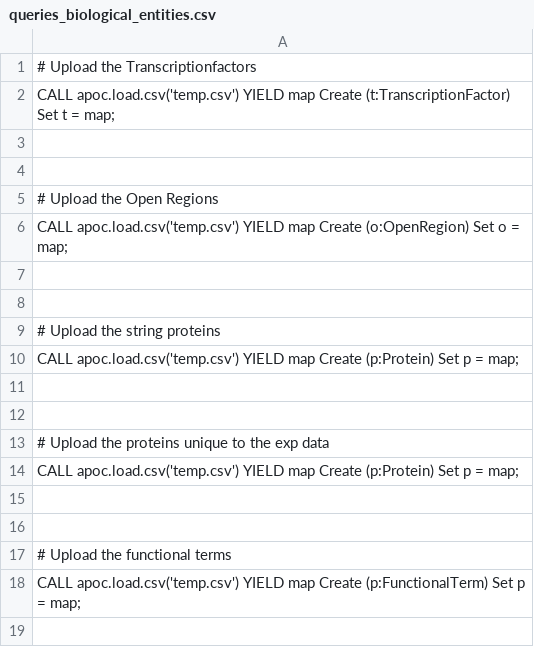
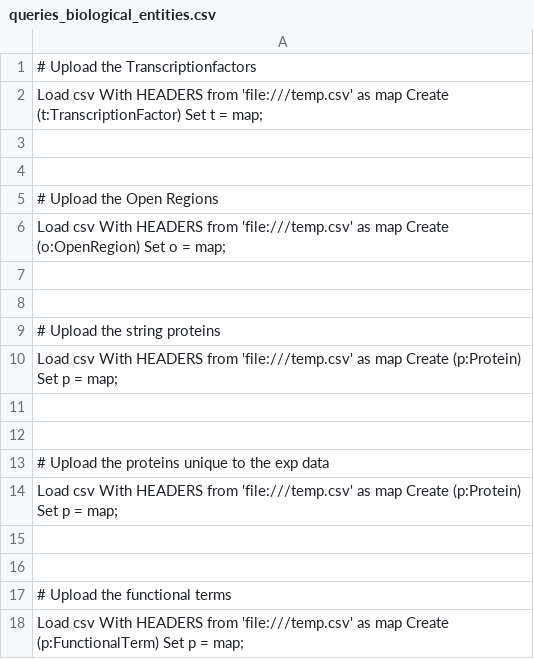
Before and after one commit to BackofenLab/AxoWise, a CSV file: build_db/build_on_key_gene_name_new/python_files/queries_biological_entities.csv, drawn as a sheet.

```diff
--- a/build_db/build_on_key_gene_name_new/python_files/queries_biological_entities.csv
+++ b/build_db/build_on_key_gene_name_new/python_files/queries_biological_entities.csv
@@ -1,3 +1,3 @@
 "# Upload the Transcriptionfactors"
-"CALL apoc.load.csv('temp.csv') YIELD map Create (t:TranscriptionFactor) Set t = map;"
+"Load csv With HEADERS from 'file:///temp.csv' as map Create (t:TranscriptionFactor) Set t = map;"
 
@@ -5,3 +5,3 @@
 "# Upload the Open Regions"
-"CALL apoc.load.csv('temp.csv') YIELD map Create (o:OpenRegion) Set o = map;"
+"Load csv With HEADERS from 'file:///temp.csv' as map Create (o:OpenRegion) Set o = map;"
 
@@ -9,3 +9,3 @@
 "# Upload the string proteins"
-"CALL apoc.load.csv('temp.csv') YIELD map Create (p:Protein) Set p = map;"
+"Load csv With HEADERS from 'file:///temp.csv' as map Create (p:Protein) Set p = map;"
 
@@ -13,3 +13,3 @@
 "# Upload the proteins unique to the exp data"
-"CALL apoc.load.csv('temp.csv') YIELD map Create (p:Protein) Set p = map;"
+"Load csv With HEADERS from 'file:///temp.csv' as map Create (p:Protein) Set p = map;"
 
@@ -17,2 +17,2 @@
 "# Upload the functional terms"
-"CALL apoc.load.csv('temp.csv') YIELD map Create (p:FunctionalTerm) Set p = map;"
+"Load csv With HEADERS from 'file:///temp.csv' as map Create (p:FunctionalTerm) Set p = map;"
```
Also changed, not shown: build_db/build_on_key_gene_name_new/python_files/queries_correlation.csv.
